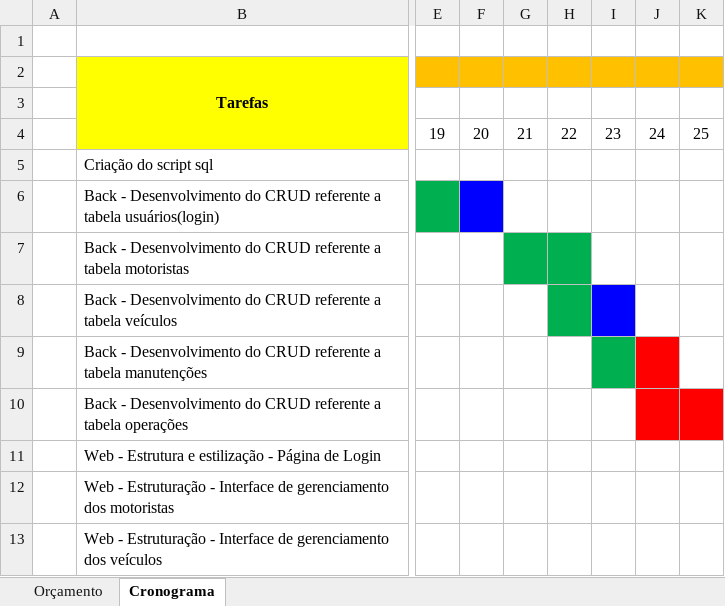
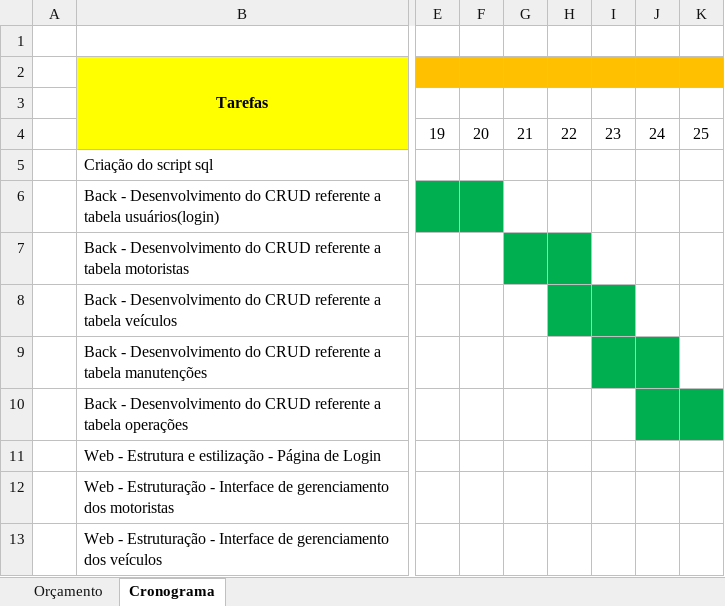
Before and after one commit to c-alvares/AgroTech, an Excel workbook: docs/orcamento.xlsx, sheet Cronograma, drawn as a sheet; only a part is shown, gaps mark what is left out; values as stored, in another font and other column widths than the file's, no borders; the diff names each change by its address in the sheet, - before the commit and + after, or states it on an @@ line.

Commit message:
Atualização Cronograma

```diff
--- a/docs/orcamento.xlsx (sheet Cronograma)
+++ b/docs/orcamento.xlsx (sheet Cronograma)
-F6 fill: #0000FF
+F6 fill: #00B050
-I8 fill: #0000FF
+I8 fill: #00B050
-J9 fill: #FF0000
+J9 fill: #00B050
-J10:K10 fill: #FF0000
+J10:K10 fill: #00B050
```
